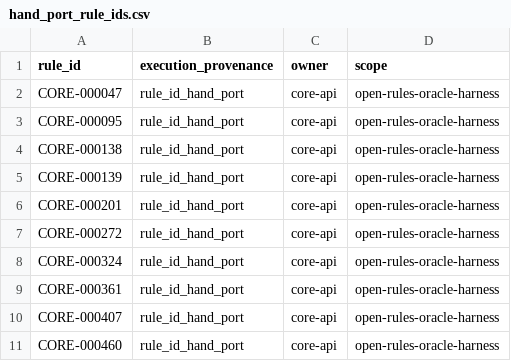
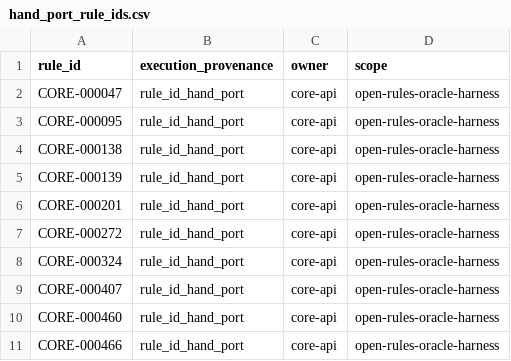
Before and after one commit to Y-Fukiya/core-rust, a CSV file: crates/core-api/src/open_rules_compat/hand_port_rule_ids.csv, drawn as a sheet; only a part is shown; the shorter side is filled out with more unchanged rows.

```diff
--- a/crates/core-api/src/open_rules_compat/hand_port_rule_ids.csv
+++ b/crates/core-api/src/open_rules_compat/hand_port_rule_ids.csv
@@ -8,3 +8,2 @@ CORE-000272,rule_id_hand_port,core-api,open-rules-oracle-harness
 CORE-000324,rule_id_hand_port,core-api,open-rules-oracle-harness
-CORE-000361,rule_id_hand_port,core-api,open-rules-oracle-harness
 CORE-000407,rule_id_hand_port,core-api,open-rules-oracle-harness
```
Also changed, not shown: crates/core-api/src/open_rules_compat/rule_specific_semantics.csv, 6 other files.
